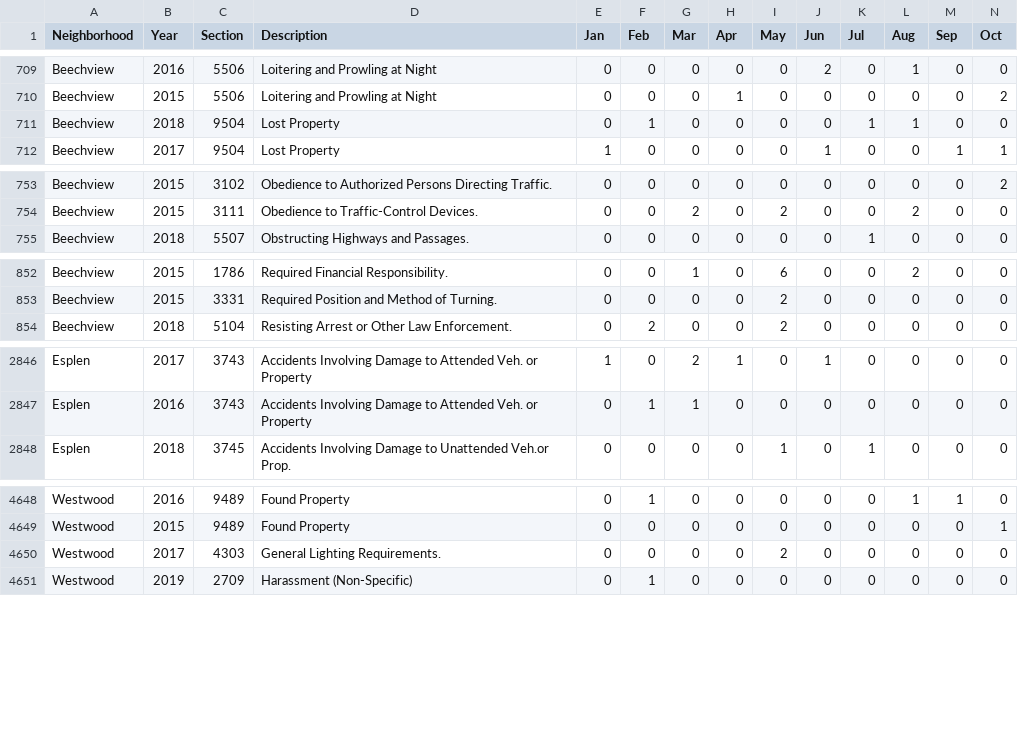
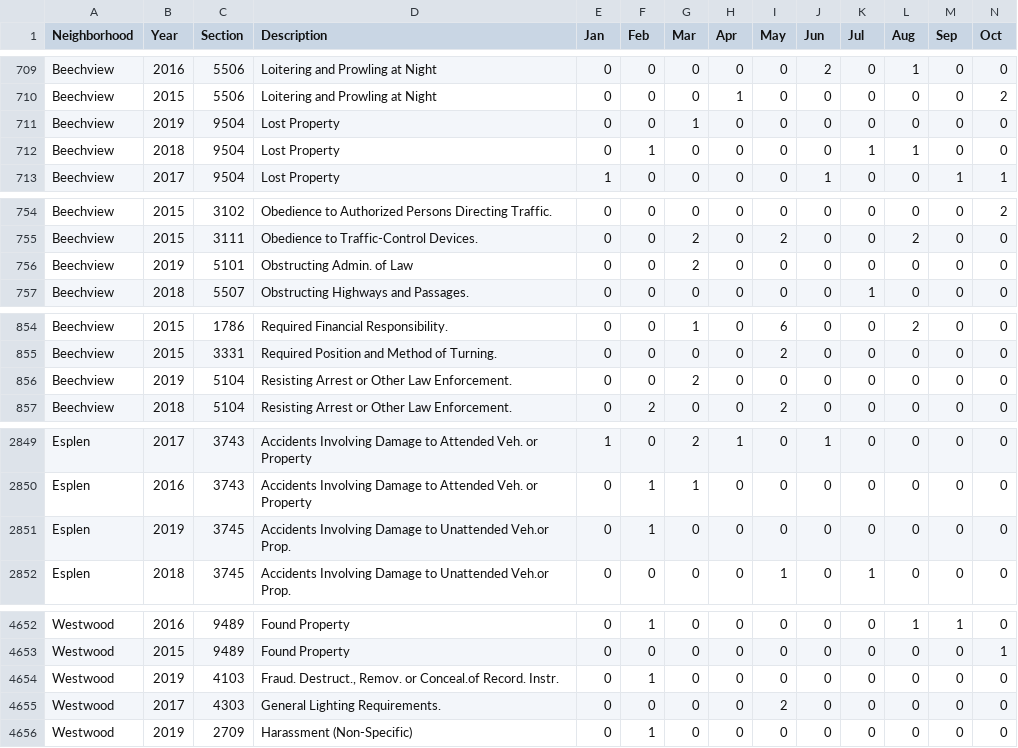
Before and after one commit to mhowe0422/mhowe0422.github.io, a CSV file: Zone6/Zone6data.csv, drawn as a sheet; only a part is shown, gaps mark what is left out; rows hold the shown columns only; the diff covers the shown part only; the diff names each change by its address in the sheet, - before the commit and + after, or states it on an @@ line.

```diff
--- a/Zone6/Zone6data.csv
+++ b/Zone6/Zone6data.csv
+row 711: Beechview | 2019 | 9504 | Lost Property | 0 | 0 | 1 | 0 | 0 | 0 | 0 | 0 | 0 | 0
+row 756: Beechview | 2019 | 5101 | Obstructing Admin. of Law | 0 | 0 | 2 | 0 | 0 | 0 | 0 | 0 | 0 | 0
+row 856: Beechview | 2019 | 5104 | Resisting Arrest or Other Law Enforcement. | 0 | 0 | 2 | 0 | 0 | 0 | 0 | 0 | 0 | 0
+row 2851: Esplen | 2019 | 3745 | Accidents Involving Damage to Unattended Veh.or Prop. | 0 | 1 | 0 | 0 | 0 | 0 | 0 | 0 | 0 | 0
+row 4654: Westwood | 2019 | 4103 | Fraud. Destruct., Remov. or Conceal.of Record. Instr. | 0 | 1 | 0 | 0 | 0 | 0 | 0 | 0 | 0 | 0
```
Also changed, not shown: 2 added rows, 3 moved rows and 24 edited cells elsewhere in this file, 1 other file.
